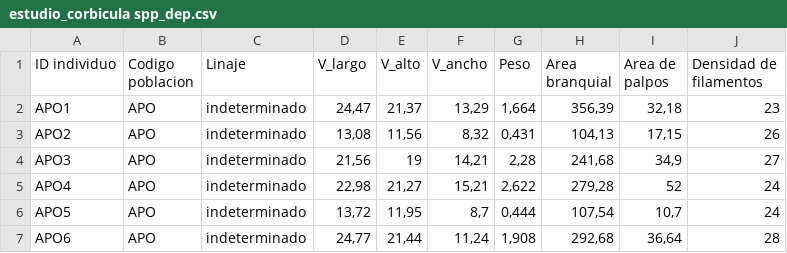
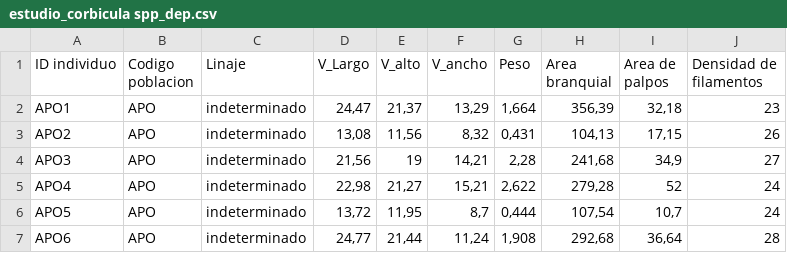
Before and after one commit to Rojego/python, a CSV file: estudio_corbicula spp_dep.csv, drawn as a sheet; only a part is shown.

Commit message:
Update estudio_corbicula spp_dep.csv

```diff
--- a/estudio_corbicula spp_dep.csv
+++ b/estudio_corbicula spp_dep.csv
@@ -1,2 +1,2 @@
-ID individuo;Codigo poblacion;Linaje;V_largo;V_alto;V_ancho;Peso;Area branquial;Area de palpos;Densidad de filamentos
+ID individuo;Codigo poblacion;Linaje;V_Largo;V_alto;V_ancho;Peso;Area branquial;Area de palpos;Densidad de filamentos
 APO1;APO;indeterminado;24,47;21,37;13,29;1,664;356,39;32,18;23
```
